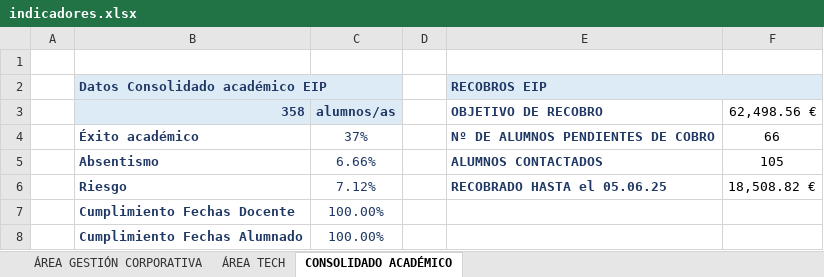
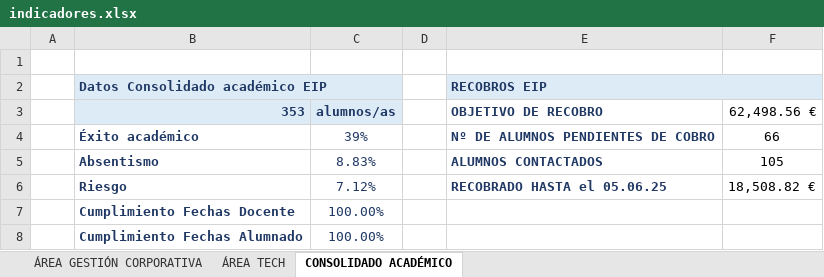
Before and after one commit to gpadillan/MJ, an Excel workbook: indicadores.xlsx, sheet CONSOLIDADO ACADÉMICO, drawn as a sheet; only a part is shown; values as stored, in another font and other column widths than the file's, no borders; the diff names each change by its address in the sheet, - before the commit and + after, or states it on an @@ line.

```diff
--- a/indicadores.xlsx (sheet CONSOLIDADO ACADÉMICO)
+++ b/indicadores.xlsx (sheet CONSOLIDADO ACADÉMICO)
-B3 (Datos Consolidado académico EIP): 358
+B3 (Datos Consolidado académico EIP): 353
-C4: 37%
+C4: 39%
-C5: 6.66%
+C5: 8.83%
```
Also changed, not shown: sheet ÁREA GESTIÓN CORPORATIVA, 1 other file.
